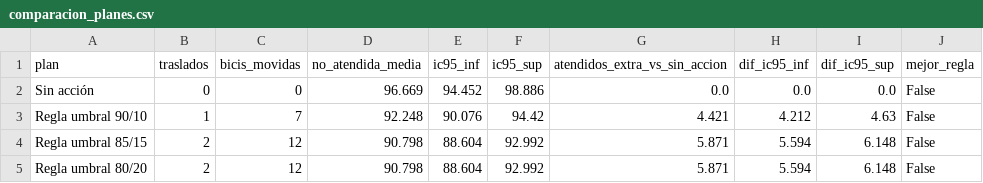
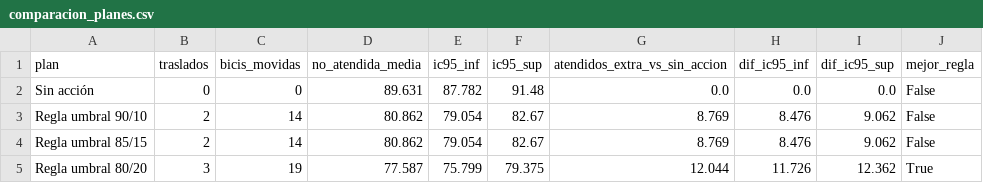
Before and after one commit to ignaburger68-hub/ecobici-gemelo, a CSV file: gemelo_vivo/ultimo/comparacion_planes.csv, drawn as a sheet; only a part is shown; the diff covers the shown part only.

```diff
--- a/gemelo_vivo/ultimo/comparacion_planes.csv
+++ b/gemelo_vivo/ultimo/comparacion_planes.csv
@@ -1,5 +1,5 @@
 plan,traslados,bicis_movidas,no_atendida_media,ic95_inf,ic95_sup,atendidos_extra_vs_sin_accion,dif_ic95_inf,dif_ic95_sup,mejor_regla
-Sin acción,0,0,96.669,94.452,98.886,0.0,0.0,0.0,False
-Regla umbral 90/10,1,7,92.248,90.076,94.42,4.421,4.212,4.63,False
-Regla umbral 85/15,2,12,90.798,88.604,92.992,5.871,5.594,6.148,False
-Regla umbral 80/20,2,12,90.798,88.604,92.992,5.871,5.594,6.148,False
+Sin acción,0,0,89.631,87.782,91.48,0.0,0.0,0.0,False
+Regla umbral 90/10,2,14,80.862,79.054,82.67,8.769,8.476,9.062,False
+Regla umbral 85/15,2,14,80.862,79.054,82.67,8.769,8.476,9.062,False
+Regla umbral 80/20,3,19,77.587,75.799,79.375,12.044,11.726,12.362,True
```
Also changed, not shown: 29 edited cells elsewhere in this file, gemelo_vivo/evaluaciones.csv, gemelo_vivo/pronosticos.csv, 11 other files.
